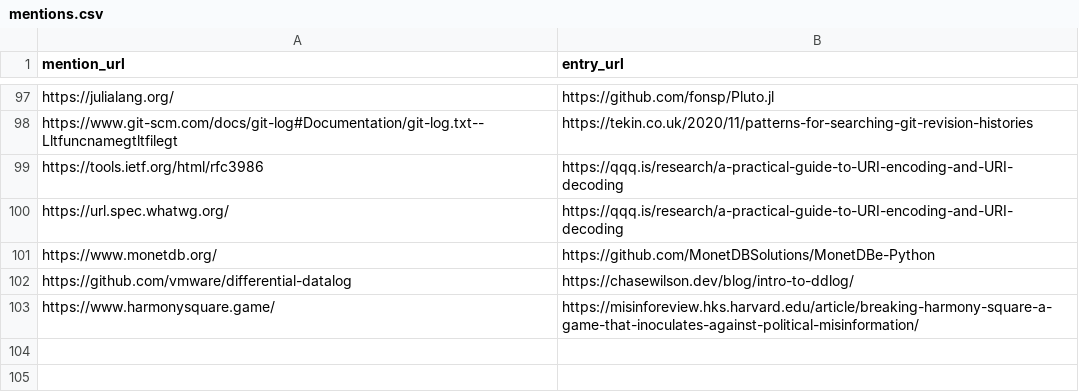
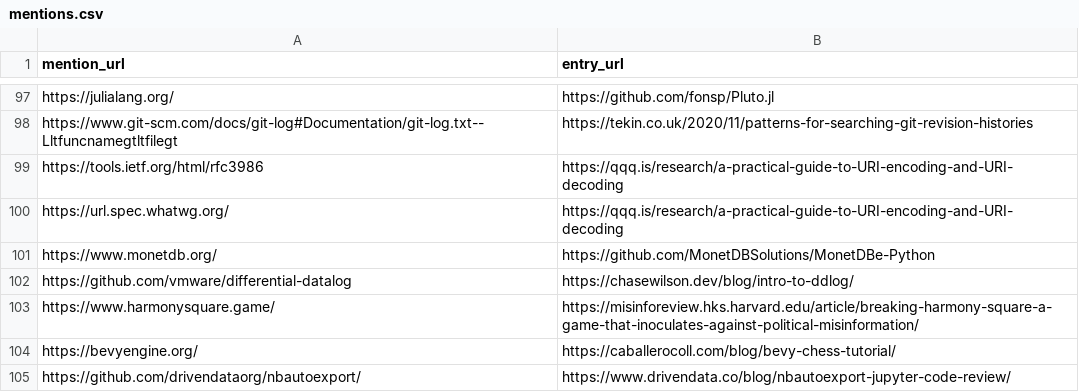
Before and after one commit to arnau/seachess, a CSV file: bulletins/mentions.csv, drawn as a sheet; only a part is shown, gaps mark what is left out; the diff names each change by its address in the sheet, - before the commit and + after, or states it on an @@ line.

```diff
--- a/bulletins/mentions.csv
+++ b/bulletins/mentions.csv
+row 104: https://bevyengine.org/ | https://caballerocoll.com/blog/bevy-chess-tutorial/
+row 105: https://github.com/drivendataorg/nbautoexport/ | https://www.drivendata.co/blog/nbautoexport-jupyter-code-review/
```
Also changed, not shown: bulletins/entries.csv, bulletins/issues.csv.
